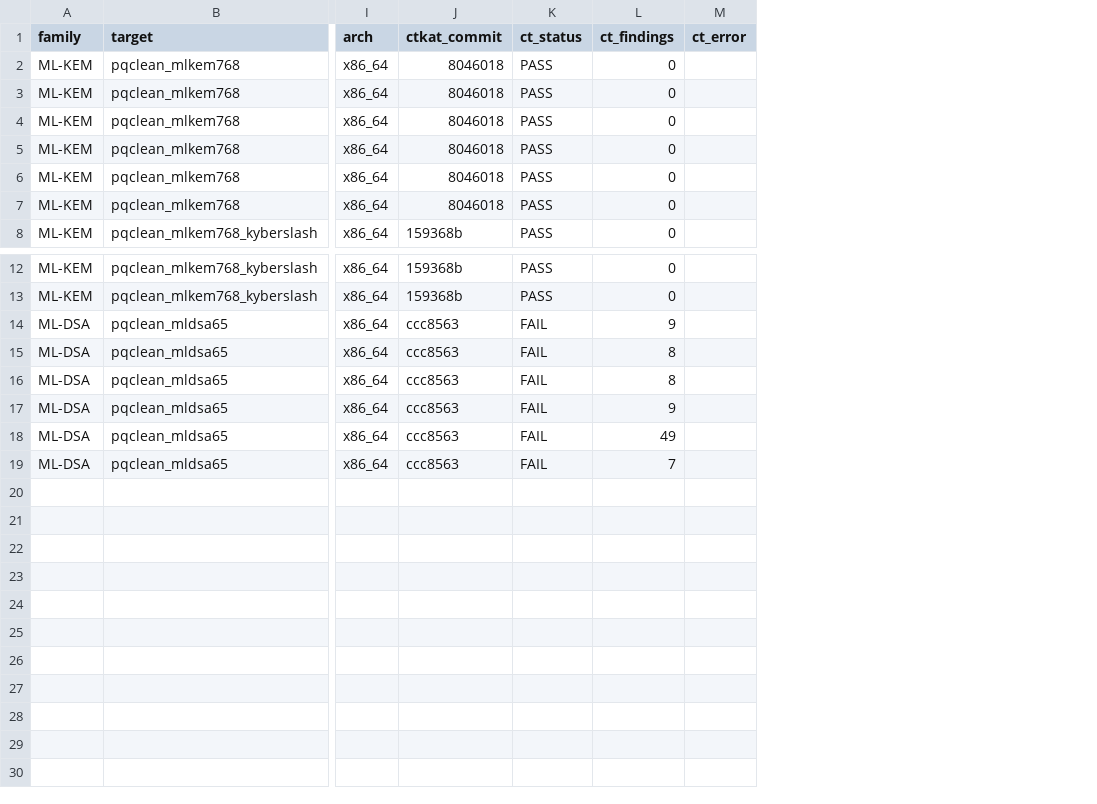
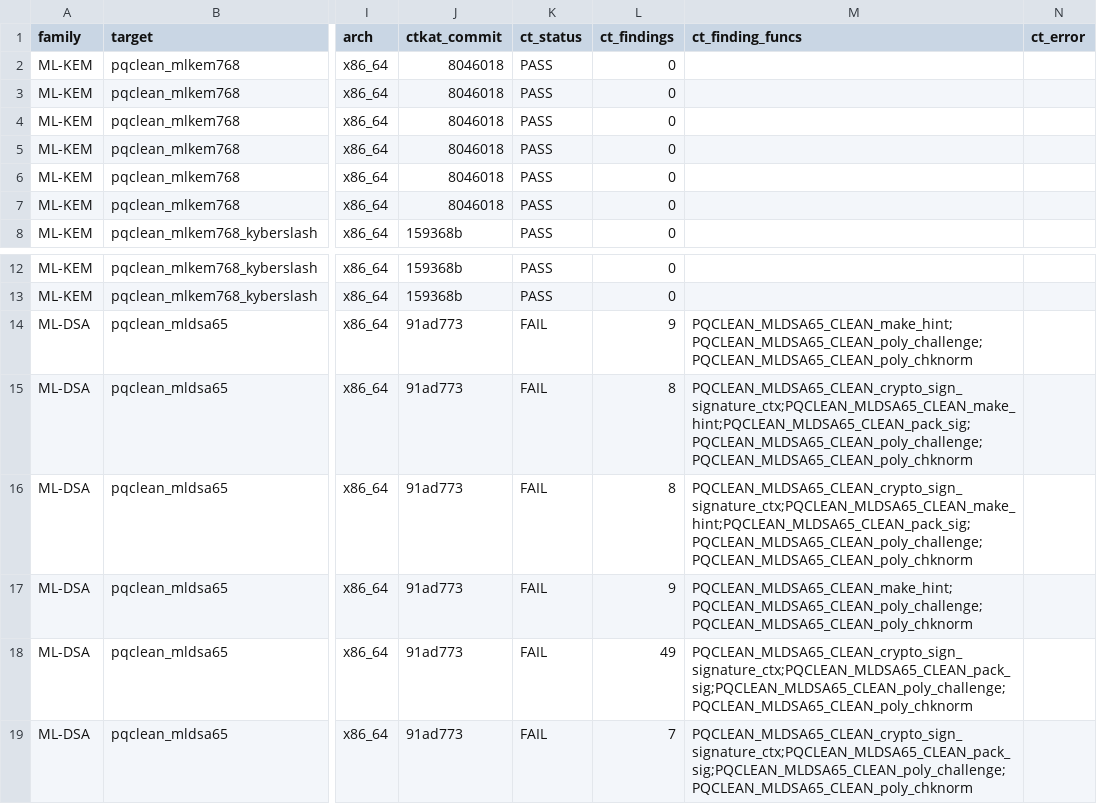
Before and after one commit to Lee-Seungwon1215/WISA_proj, a CSV file: docs/corpus/corpus_cells.csv, drawn as a sheet; only a part is shown, gaps mark what is left out; the diff names each change by its address in the sheet, - before the commit and + after, or states it on an @@ line.

```diff
--- a/docs/corpus/corpus_cells.csv
+++ b/docs/corpus/corpus_cells.csv
+column M (ct_finding_funcs), rows 14-19: PQCLEAN_MLDSA65_CLEAN_make_hint;PQCLEAN_MLDSA65_CLEAN_poly_challenge;PQCLEAN_MLDSA65_CLEAN_poly_chknorm | PQCLEAN_MLDSA65_CLEAN_crypto_sign_signature_ctx;PQCLEAN_MLDSA65_CLEAN_make_hint;PQCLEAN_MLDSA65_CLEAN_pack_sig;PQCLEAN_MLDSA65_CLEAN_poly_challenge;PQCLEAN_MLDSA65_CLEAN_poly_chknorm | PQCLEAN_MLDSA65_CLEAN_crypto_sign_signature_ctx;PQCLEAN_MLDSA65_CLEAN_make_hint;PQCLEAN_MLDSA65_CLEAN_pack_sig;PQCLEAN_MLDSA65_CLEAN_poly_challenge;PQCLEAN_MLDSA65_CLEAN_poly_chknorm | PQCLEAN_MLDSA65_CLEAN_make_hint;PQCLEAN_MLDSA65_CLEAN_poly_challenge;PQCLEAN_MLDSA65_CLEAN_poly_chknorm | PQCLEAN_MLDSA65_CLEAN_crypto_sign_signature_ctx;PQCLEAN_MLDSA65_CLEAN_pack_sig;PQCLEAN_MLDSA65_CLEAN_poly_challenge;PQCLEAN_MLDSA65_CLEAN_poly_chknorm | PQCLEAN_MLDSA65_CLEAN_crypto_sign_signature_ctx;PQCLEAN_MLDSA65_CLEAN_pack_sig;PQCLEAN_MLDSA65_CLEAN_poly_challenge;PQCLEAN_MLDSA65_CLEAN_poly_chknorm
-J14:J19 (ctkat_commit): ccc8563
+J14:J19 (ctkat_commit): 91ad773
```
Also changed, not shown: docs/corpus/corpus_summary.csv, 1 other file.
